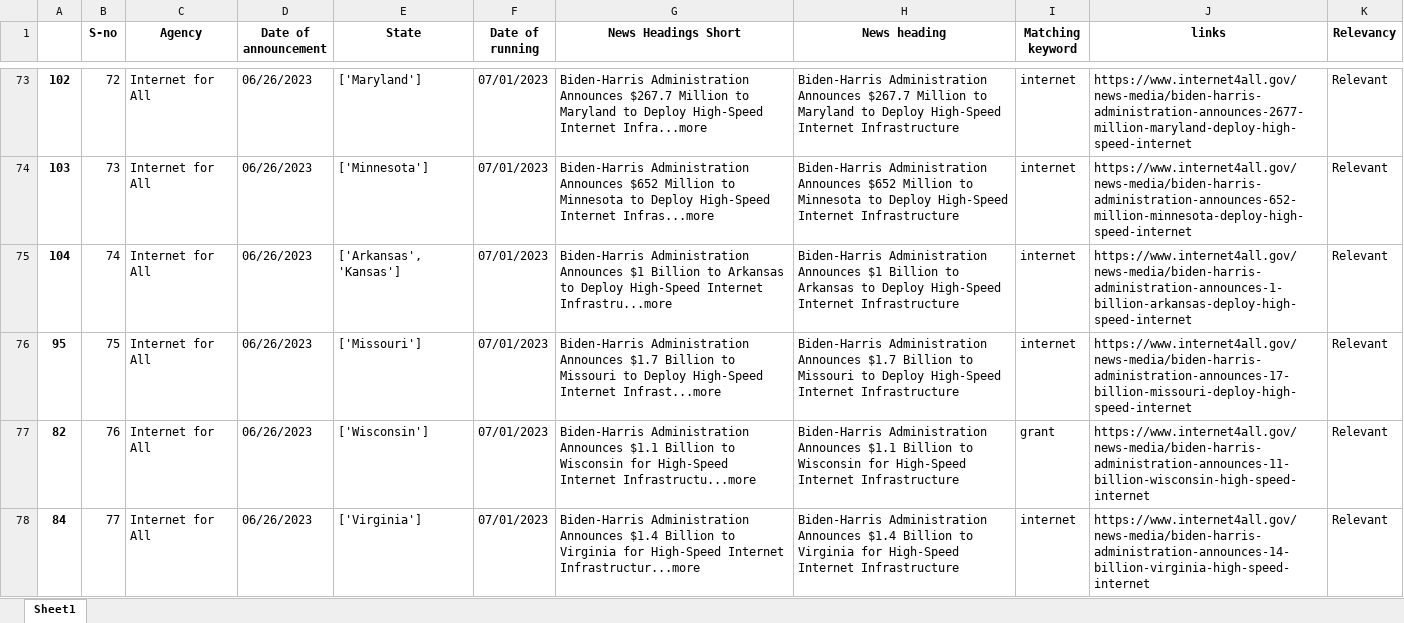
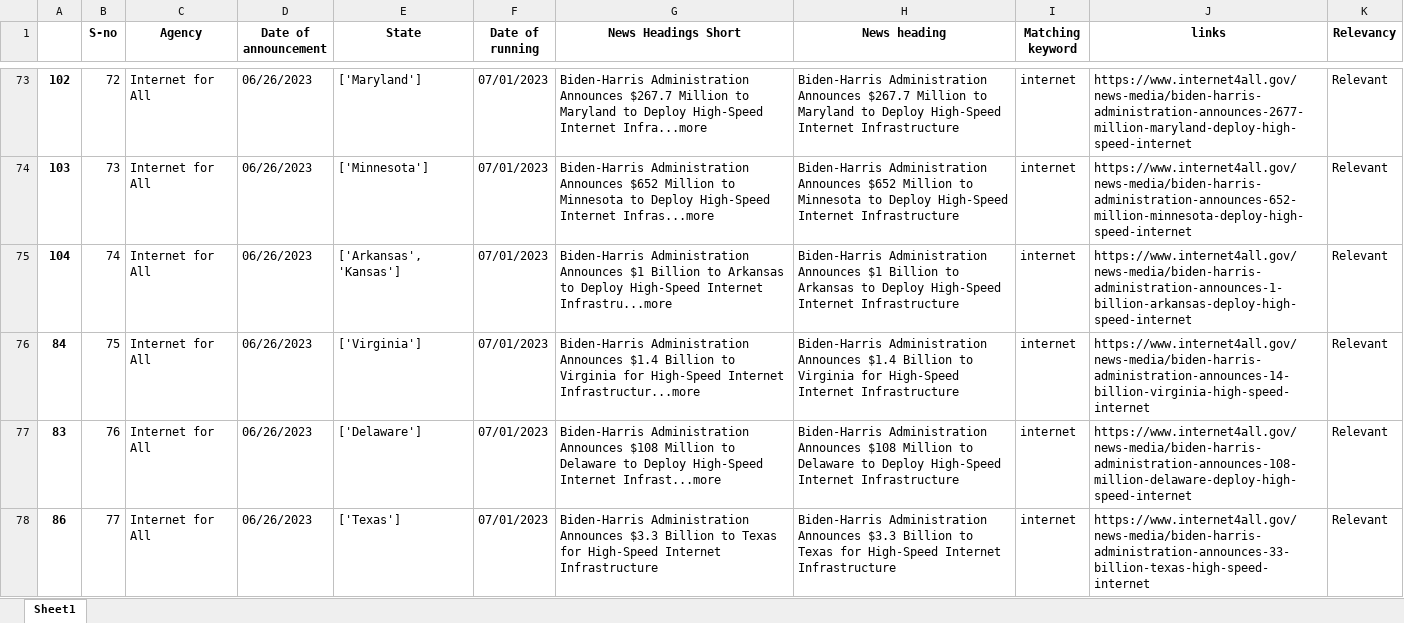
Before and after one commit to DevanshuSharma-vcti/NewsCrawler, an Excel workbook: before_duplicate.xlsx, sheet Sheet1, drawn as a sheet; only a part is shown, gaps mark what is left out; values as stored, in another font and other column widths than the file's, no borders; removed rows and columns are numbered as before the commit, all else as after; the diff covers the shown part only; the diff names each change by its address in the sheet, - before the commit and + after, or states it on an @@ line.

```diff
--- a/before_duplicate.xlsx (sheet Sheet1)
+++ b/before_duplicate.xlsx (sheet Sheet1)
-row 76: 95 | 75 | Internet for All | 06/26/2023 | ['Missouri'] | 07/01/2023 | Biden-Harris Administration Announces $1.7 Billion to Missouri to Deploy High-Speed Internet Infrast...more | Biden-Harris Administration Announces $1.7 Billion to Missouri to Deploy High-Speed Internet Infrastructure | internet | https://www.internet4all.gov/news-media/biden-harris-administration-announces-17-billion-missouri-deploy-high-speed-internet | Relevant
-row 77: 82 | 76 | Internet for All | 06/26/2023 | ['Wisconsin'] | 07/01/2023 | Biden-Harris Administration Announces $1.1 Billion to Wisconsin for High-Speed Internet Infrastructu...more | Biden-Harris Administration Announces $1.1 Billion to Wisconsin for High-Speed Internet Infrastructure | grant | https://www.internet4all.gov/news-media/biden-harris-administration-announces-11-billion-wisconsin-high-speed-internet | Relevant
-B76 (S-no): 77
+B76 (S-no): 75
+row 77: 83 | 76 | Internet for All | 06/26/2023 | ['Delaware'] | 07/01/2023 | Biden-Harris Administration Announces $108 Million to Delaware to Deploy High-Speed Internet Infrast...more | Biden-Harris Administration Announces $108 Million to Delaware to Deploy High-Speed Internet Infrastructure | internet | https://www.internet4all.gov/news-media/biden-harris-administration-announces-108-million-delaware-deploy-high-speed-internet | Relevant
+row 78: 86 | 77 | Internet for All | 06/26/2023 | ['Texas'] | 07/01/2023 | Biden-Harris Administration Announces $3.3 Billion to Texas for High-Speed Internet Infrastructure | Biden-Harris Administration Announces $3.3 Billion to Texas for High-Speed Internet Infrastructure | internet | https://www.internet4all.gov/news-media/biden-harris-administration-announces-33-billion-texas-high-speed-internet | Relevant
```
Also changed, not shown: 44 added rows, 32 removed rows and 180 edited cells elsewhere in this sheet, FederalNewsHeadings.xlsx, federal_news_headings.xlsx, 21 other files.
